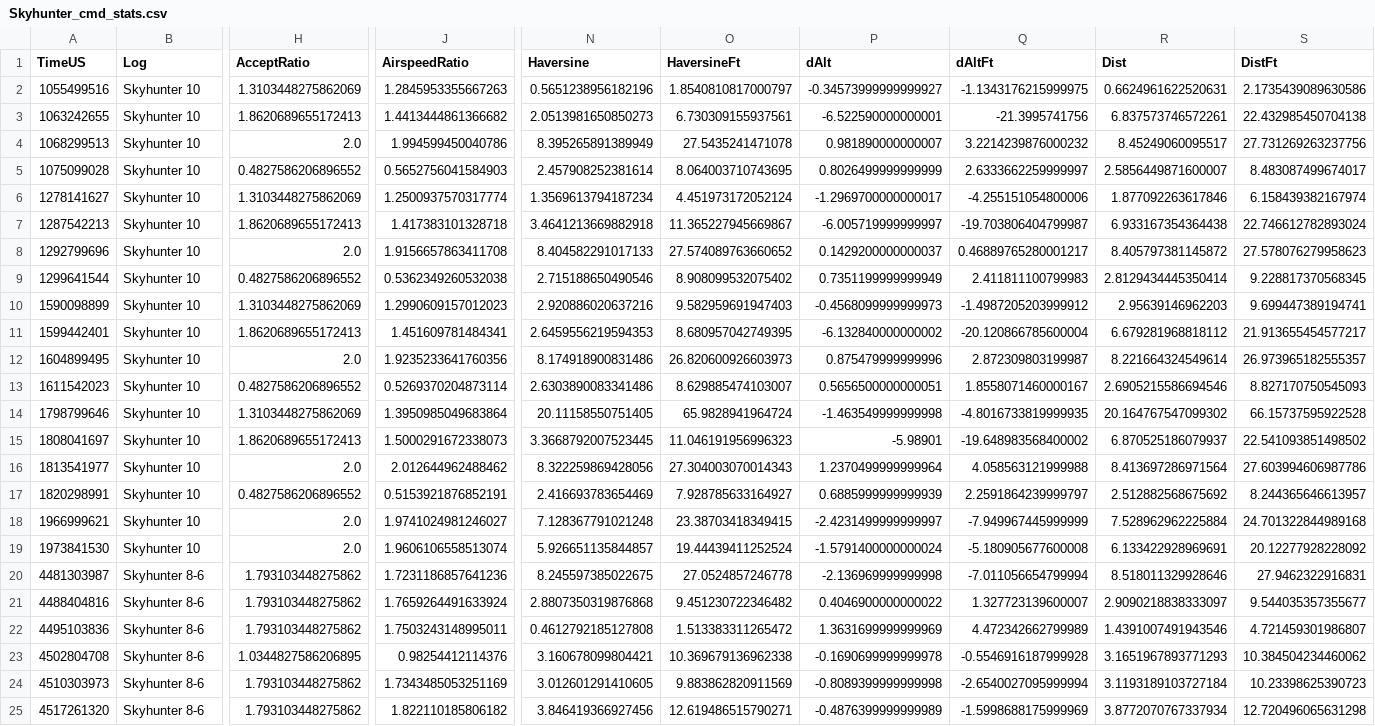
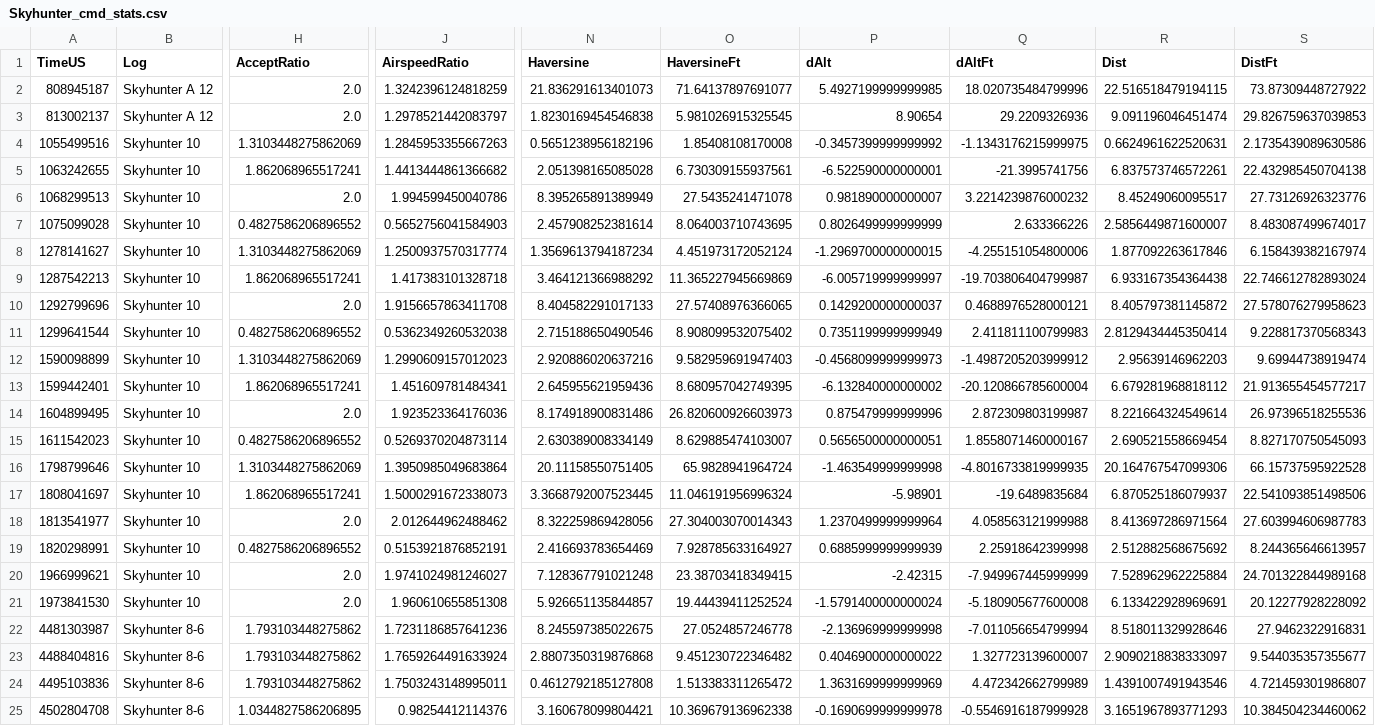
Before and after one commit to Lukeasargen/uas_misc, a CSV file: Skyhunter_cmd_stats.csv, drawn as a sheet; only a part is shown, gaps mark what is left out; the shorter side is filled out with more unchanged rows; addresses are those after the commit; rows hold the shown columns only; the diff names each change by its address in the sheet, - before the commit and + after, or states it on an @@ line.

```diff
--- a/Skyhunter_cmd_stats.csv
+++ b/Skyhunter_cmd_stats.csv
+row 2: 808945187 | Skyhunter A 12 | 2.0 | 1.3242396124818259 | 21.836291613401073 | 71.64137897691077 | 5.4927199999999985 | 18.020735484799996 | 22.516518479194115 | 73.87309448727922
+row 3: 813002137 | Skyhunter A 12 | 2.0 | 1.2978521442083797 | 1.8230169454546838 | 5.981026915325545 | 8.90654 | 29.2209326936 | 9.091196046451474 | 29.826759637039853
-O4 (HaversineFt): 1.8540810817000797
+O4 (HaversineFt): 1.85408108170008
-P4 (dAlt): -0.34573999999999927
+P4 (dAlt): -0.3457399999999992
-H5 (AcceptRatio): 1.8620689655172413
+H5 (AcceptRatio): 1.862068965517241
-N5 (Haversine): 2.0513981650850273
+N5 (Haversine): 2.051398165085028
-S6 (DistFt): 27.731269263237756
+S6 (DistFt): 27.73126926323776
-Q7 (dAltFt): 2.6333662259999997
+Q7 (dAltFt): 2.633366226
-P8 (dAlt): -1.2969700000000017
+P8 (dAlt): -1.2969700000000015
-H9 (AcceptRatio): 1.8620689655172413
+H9 (AcceptRatio): 1.862068965517241
-N9 (Haversine): 3.4641213669882918
+N9 (Haversine): 3.464121366988292
-O9 (HaversineFt): 11.365227945669867
+O9 (HaversineFt): 11.365227945669869
-O10 (HaversineFt): 27.574089763660652
+O10 (HaversineFt): 27.57408976366065
-Q10 (dAltFt): 0.46889765280001217
+Q10 (dAltFt): 0.4688976528000121
-S11 (DistFt): 9.228817370568345
+S11 (DistFt): 9.228817370568343
-S12 (DistFt): 9.699447389194741
+S12 (DistFt): 9.69944738919474
-H13 (AcceptRatio): 1.8620689655172413
+H13 (AcceptRatio): 1.862068965517241
-N13 (Haversine): 2.6459556219594353
+N13 (Haversine): 2.645955621959436
-J14 (AirspeedRatio): 1.9235233641760356
+J14 (AirspeedRatio): 1.923523364176036
-S14 (DistFt): 26.973965182555357
+S14 (DistFt): 26.97396518255536
-N15 (Haversine): 2.6303890083341486
+N15 (Haversine): 2.630389008334149
-R15 (Dist): 2.6905215586694546
+R15 (Dist): 2.690521558669454
-R16 (Dist): 20.164767547099302
+R16 (Dist): 20.164767547099306
-H17 (AcceptRatio): 1.8620689655172413
+H17 (AcceptRatio): 1.862068965517241
-O17 (HaversineFt): 11.046191956996323
+O17 (HaversineFt): 11.046191956996324
-Q17 (dAltFt): -19.648983568400002
+Q17 (dAltFt): -19.6489835684
-S17 (DistFt): 22.541093851498502
+S17 (DistFt): 22.541093851498506
-S18 (DistFt): 27.603994606987786
+S18 (DistFt): 27.603994606987783
-Q19 (dAltFt): 2.2591864239999797
+Q19 (dAltFt): 2.25918642399998
-P20 (dAlt): -2.4231499999999997
+P20 (dAlt): -2.42315
-J21 (AirspeedRatio): 1.9606106558513074
+J21 (AirspeedRatio): 1.960610655851308
```
Also changed, not shown: 2 other files.
